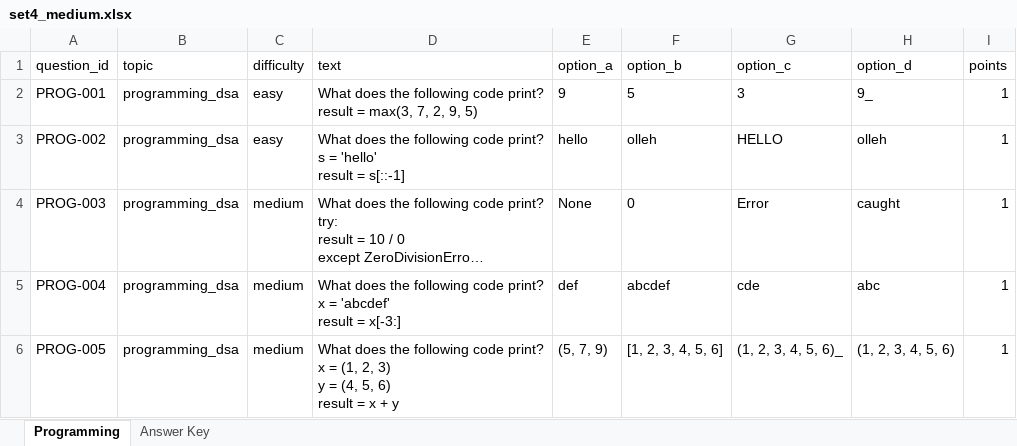
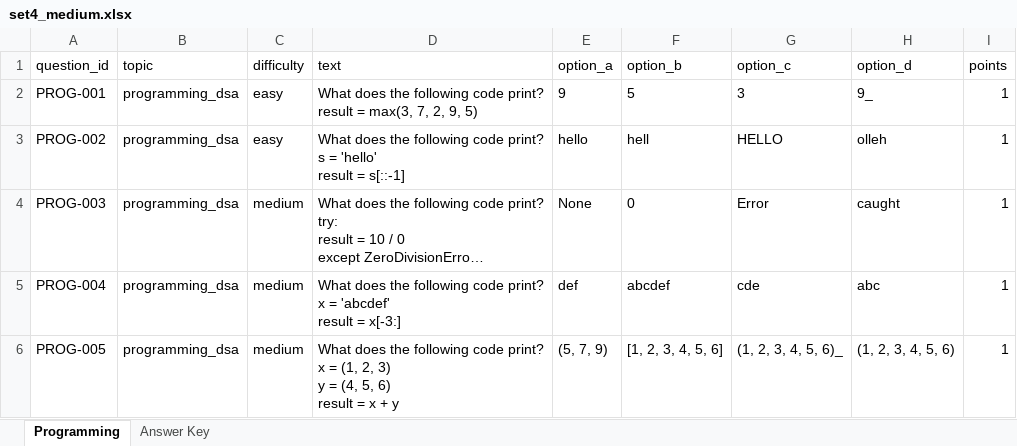
Before and after one commit to nrajavelu/asi-platform, an Excel workbook: campus-tests/SIT Master/Programming/set4_medium.xlsx, sheet Programming, drawn as a sheet; only a part is shown; long unchanged cells end in …; values as stored, in another font and other column widths than the file's, no borders; the diff names each change by its address in the sheet, - before the commit and + after, or states it on an @@ line.

```diff
--- a/campus-tests/SIT Master/Programming/set4_medium.xlsx (sheet Programming)
+++ b/campus-tests/SIT Master/Programming/set4_medium.xlsx (sheet Programming)
-F3 (option_b): olleh
+F3 (option_b): hell
```
Also changed, not shown: 49 other files.
